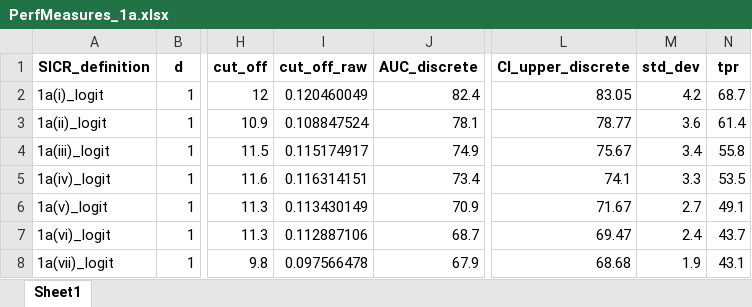
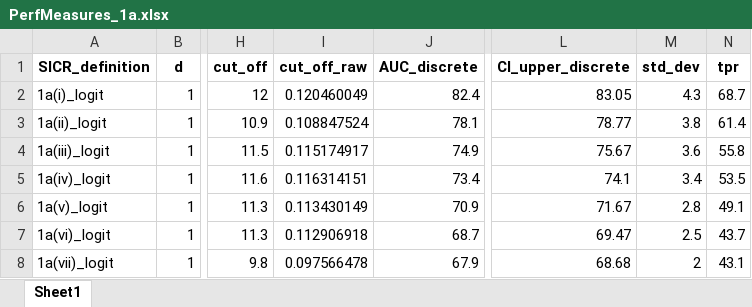
Before and after one commit to arnobotha/IFRS9-SICR-Definitions-Logit, an Excel workbook: Objects/PerfMeasures_1a.xlsx, sheet Sheet1, drawn as a sheet; only a part is shown, gaps mark what is left out; values as stored, in another font and other column widths than the file's, no borders; the diff names each change by its address in the sheet, - before the commit and + after, or states it on an @@ line.

Commit message:
Validating and refreshing performance measure objects

```diff
--- a/Objects/PerfMeasures_1a.xlsx (sheet Sheet1)
+++ b/Objects/PerfMeasures_1a.xlsx (sheet Sheet1)
-M2 (std_dev): 4.2
+M2 (std_dev): 4.3
-M3 (std_dev): 3.6
+M3 (std_dev): 3.8
-M4 (std_dev): 3.4
+M4 (std_dev): 3.6
-M5 (std_dev): 3.3
+M5 (std_dev): 3.4
-M6 (std_dev): 2.7
+M6 (std_dev): 2.8
-I7 (cut_off_raw): 0.112887106
+I7 (cut_off_raw): 0.112906918
-M7 (std_dev): 2.4
+M7 (std_dev): 2.5
-M8 (std_dev): 1.9
+M8 (std_dev): 2
```
Also changed, not shown: Objects/PerfMeasures_All.xlsx, Objects/PrevalenceRates.xlsx, 6 other files.
